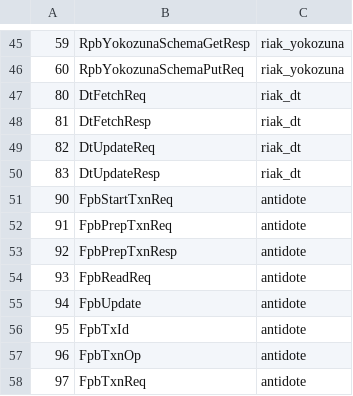
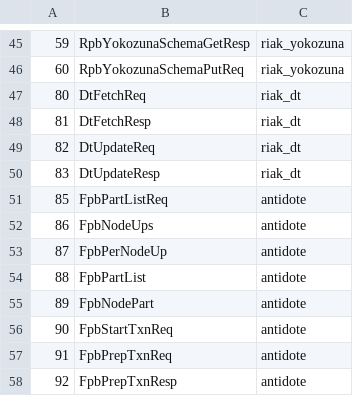
Before and after one commit to marsleezm/riak_pb, a CSV file: src/riak_pb_messages.csv, drawn as a sheet; only a part is shown, gaps mark what is left out; the shorter side is filled out with more unchanged rows.

Commit message:
Add more message

```diff
--- a/src/riak_pb_messages.csv
+++ b/src/riak_pb_messages.csv
@@ -50,2 +50,7 @@
 83,DtUpdateResp,riak_dt
+85,FpbPartListReq,antidote
+86,FpbNodeUps,antidote
+87,FpbPerNodeUp,antidote
+88,FpbPartList,antidote
+89,FpbNodePart,antidote
 90,FpbStartTxnReq,antidote
```
Also changed, not shown: 1 other file.
